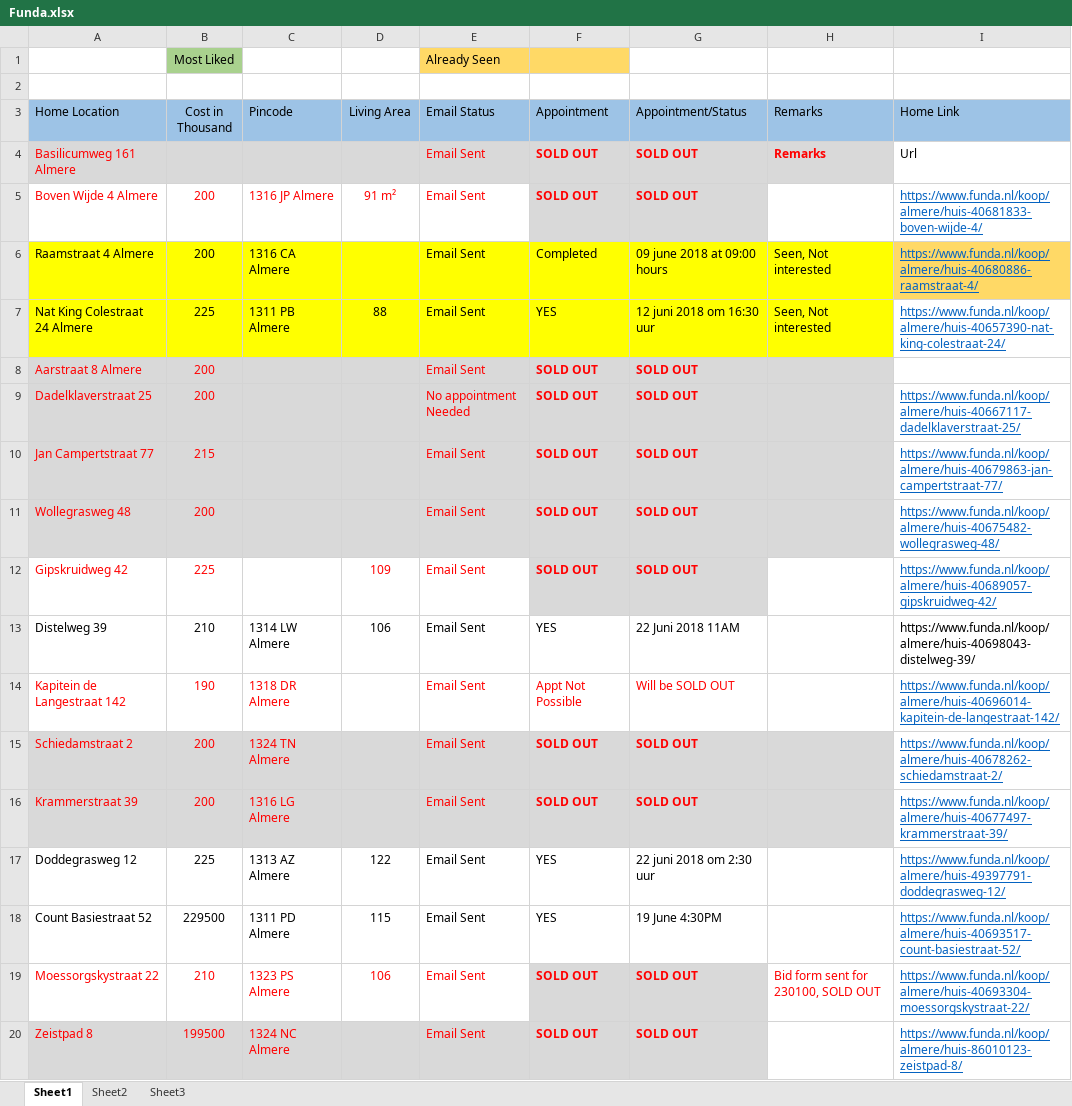
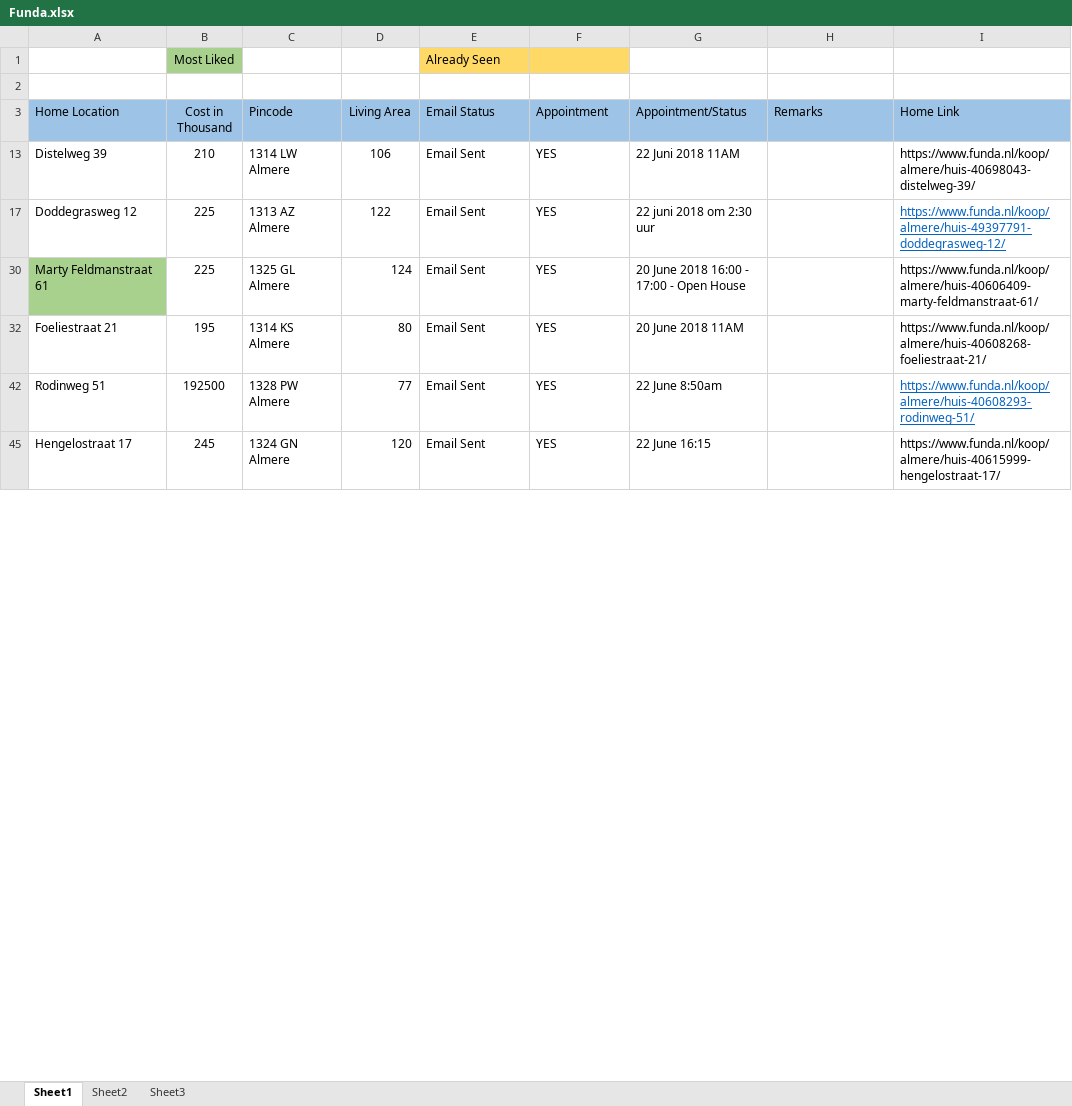
Before and after one commit to Karnankaviya/fundanl, an Excel workbook: Funda.xlsx, sheet Sheet1, drawn as a sheet; only a part is shown; the shorter side is filled out with more unchanged rows; values as stored, in another font and other column widths than the file's, no borders; removed rows and columns are numbered as before the commit, all else as after; the diff covers the shown part only; the diff names each change by its address in the sheet, - before the commit and + after, or states it on an @@ line.

```diff
--- a/Funda.xlsx (sheet Sheet1)
+++ b/Funda.xlsx (sheet Sheet1)
@@ row 4 hidden: Basilicumweg 161 Almere |  |  |  | Email Sent | SOLD OUT | SOLD OUT | Remarks | Url @@
@@ row 5 hidden: Boven Wijde 4 Almere | 200 | 1316 JP Almere | 91 m² | Email Sent | SOLD OUT | SOLD OUT |  | https://www.funda.nl/koop/almere/huis-40681833-boven-wijde-4/ @@
@@ row 6 hidden: Raamstraat 4 Almere | 200 | 1316 CA Almere |  | Email Sent | Completed | 09 june 2018 at 09:00 hours | Seen, Not interested | https://www.funda.nl/koop/almere/huis-40680886-raamstraat-4/ @@
@@ row 7 hidden: Nat King Colestraat 24 Almere | 225 | 1311 PB Almere | 88 | Email Sent | YES | 12 juni 2018 om 16:30 uur | Seen, Not interested | https://www.funda.nl/koop/almere/huis-40657390-nat-king-colestraat-24/ @@
@@ row 8 hidden: Aarstraat 8 Almere | 200 |  |  | Email Sent | SOLD OUT | SOLD OUT @@
@@ row 9 hidden: Dadelklaverstraat 25 | 200 |  |  | No appointment Needed | SOLD OUT | SOLD OUT |  | https://www.funda.nl/koop/almere/huis-40667117-dadelklaverstraat-25/ @@
@@ row 10 hidden: Jan Campertstraat 77 | 215 |  |  | Email Sent | SOLD OUT | SOLD OUT |  | https://www.funda.nl/koop/almere/huis-40679863-jan-campertstraat-77/ @@
@@ row 11 hidden: Wollegrasweg 48 | 200 |  |  | Email Sent | SOLD OUT | SOLD OUT |  | https://www.funda.nl/koop/almere/huis-40675482-wollegrasweg-48/ @@
@@ row 12 hidden: Gipskruidweg 42 | 225 |  | 109 | Email Sent | SOLD OUT | SOLD OUT |  | https://www.funda.nl/koop/almere/huis-40689057-gipskruidweg-42/ @@
@@ row 14 hidden: Kapitein de Langestraat 142 | 190 | 1318 DR Almere |  | Email Sent | Appt Not Possible | Will be SOLD OUT |  | https://www.funda.nl/koop/almere/huis-40696014-kapitein-de-langestraat-142/ @@
@@ row 15 hidden: Schiedamstraat 2 | 200 | 1324 TN Almere |  | Email Sent | SOLD OUT | SOLD OUT |  | https://www.funda.nl/koop/almere/huis-40678262-schiedamstraat-2/ @@
@@ row 16 hidden: Krammerstraat 39 | 200 | 1316 LG Almere |  | Email Sent | SOLD OUT | SOLD OUT |  | https://www.funda.nl/koop/almere/huis-40677497-krammerstraat-39/ @@
-row 18: Count Basiestraat 52 | 229500 | 1311 PD Almere | 115 | Email Sent | YES | 19 June 4:30PM |  | https://www.funda.nl/koop/almere/huis-40693517-count-basiestraat-52/
@@ row 19 hidden: Moessorgskystraat 22 | 210 | 1323 PS Almere | 106 | Email Sent | SOLD OUT | SOLD OUT | Bid form sent for 230100, SOLD OUT | https://www.funda.nl/koop/almere/huis-40693304-moessorgskystraat-22/ @@
@@ row 20 hidden: Zeistpad 8 | 199500 | 1324 NC Almere |  | Email Sent | SOLD OUT | SOLD OUT |  | https://www.funda.nl/koop/almere/huis-86010123-zeistpad-8/ @@
```
Also changed, not shown: 1 added row, 2 removed rows and 19 hidden or unhidden rows elsewhere in this sheet, hidden cells.
